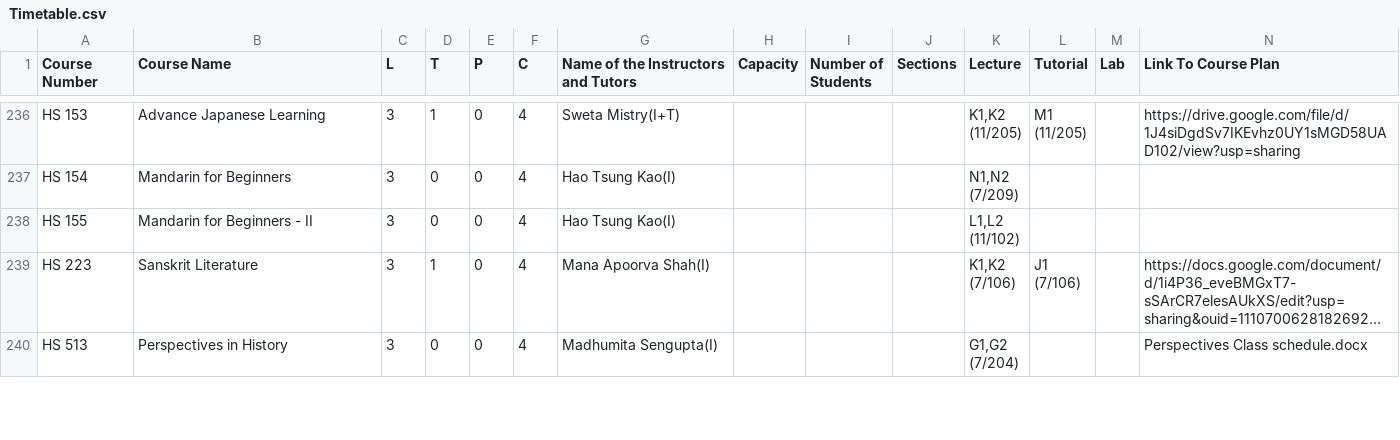
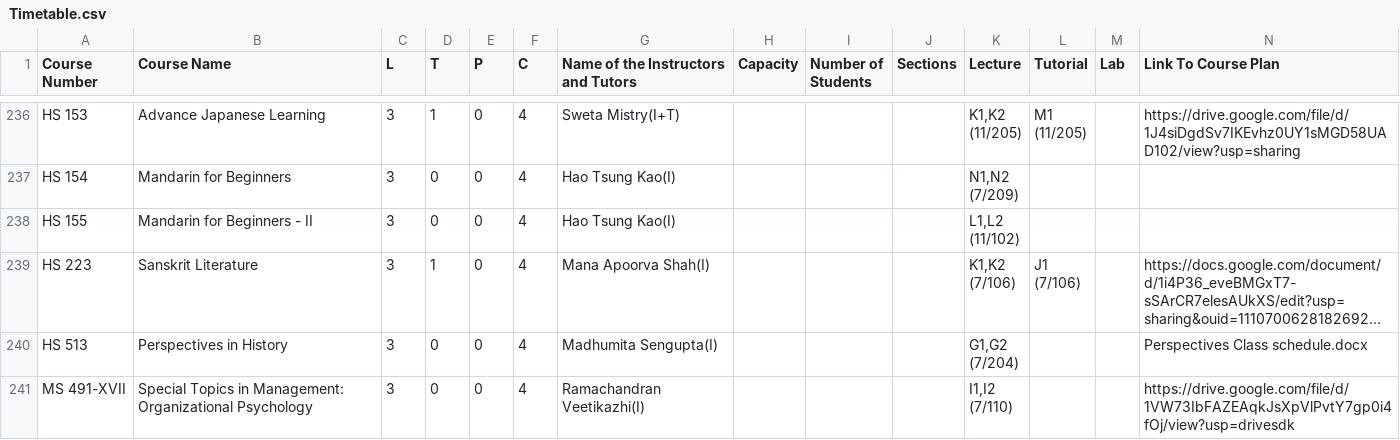
Before and after one commit to Naveen-Pal/timetable, a CSV file: Timetable.csv, drawn as a sheet; only a part is shown, gaps mark what is left out; long unchanged cells end in …; rows hold the shown columns only; ↵ is a line break in a cell; the diff covers the shown part only; the diff names each change by its address in the sheet, - before the commit and + after, or states it on an @@ line.

```diff
--- a/Timetable.csv
+++ b/Timetable.csv
+row 241: MS 491-XVII | Special Topics in Management: Organizational Psychology | 3 | 0 | 0 | 4 | Ramachandran Veetikazhi(I) |  |  |  | I1,I2 ↵ (7/110) |  |  | https://drive.google.com/file/d/1VW73IbFAZEAqkJsXpVlPvtY7gp0i4fOj/view?usp=drivesdk
```
Also changed, not shown: 1 added row and 3 edited cells elsewhere in this file, Updated_Processed_Timetable.csv.
